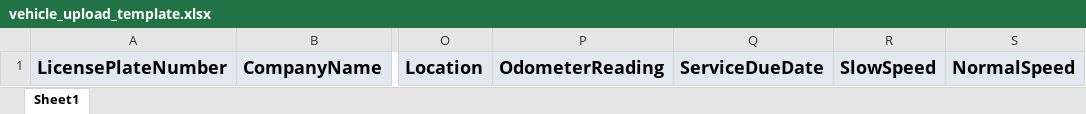
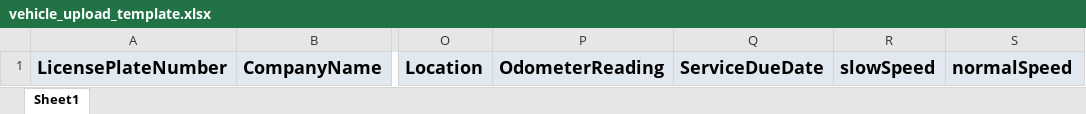
Before and after one commit to ritishroddam/nnx, an Excel workbook: app/VehicleDetails/templates/vehicle_upload_template.xlsx, sheet Sheet1, drawn as a sheet; only a part is shown, gaps mark what is left out; values as stored, in another font and other column widths than the file's, no borders; the diff names each change by its address in the sheet, - before the commit and + after, or states it on an @@ line.

Commit message:
Update vehicle upload template with new formatting

```diff
--- a/app/VehicleDetails/templates/vehicle_upload_template.xlsx (sheet Sheet1)
+++ b/app/VehicleDetails/templates/vehicle_upload_template.xlsx (sheet Sheet1)
-R1: SlowSpeed
+R1: slowSpeed
-S1: NormalSpeed
+S1: normalSpeed
```
